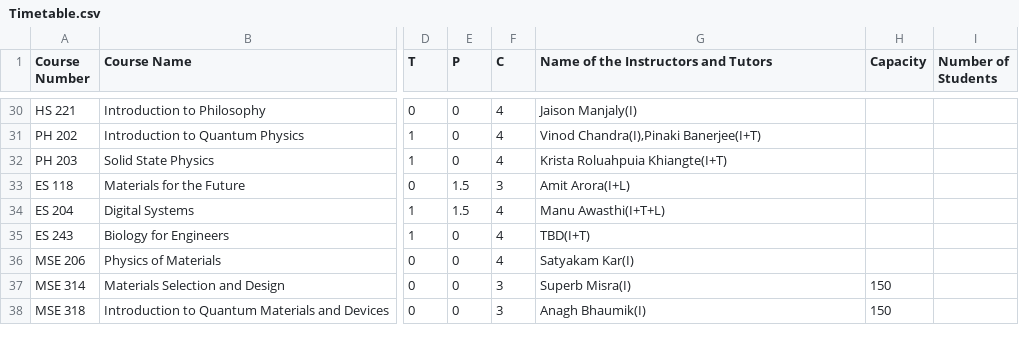
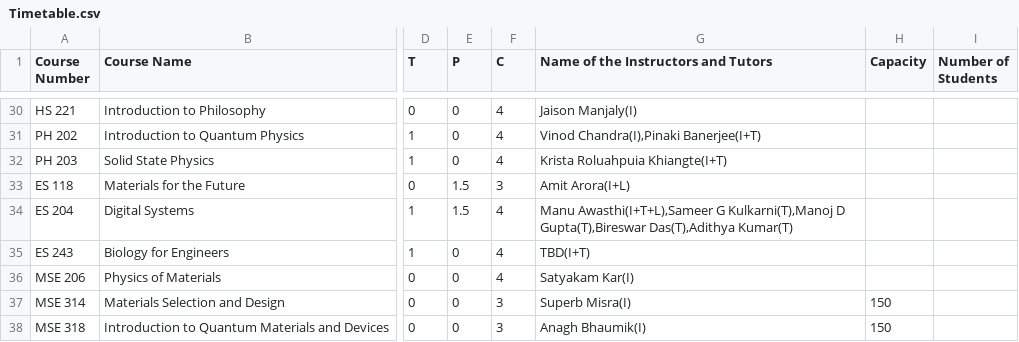
Before and after one commit to Naveen-Pal/timetable, a CSV file: Timetable.csv, drawn as a sheet; only a part is shown, gaps mark what is left out; the diff covers the shown part only; the diff names each change by its address in the sheet, - before the commit and + after, or states it on an @@ line.

```diff
--- a/Timetable.csv
+++ b/Timetable.csv
-G34: Manu Awasthi(I+T+L)
+G34: Manu Awasthi(I+T+L),Sameer G Kulkarni(T),Manoj D Gupta(T),Bireswar Das(T),Adithya Kumar(T)
```
Also changed, not shown: 16 edited cells elsewhere in this file, Updated_Processed_Timetable.csv.
